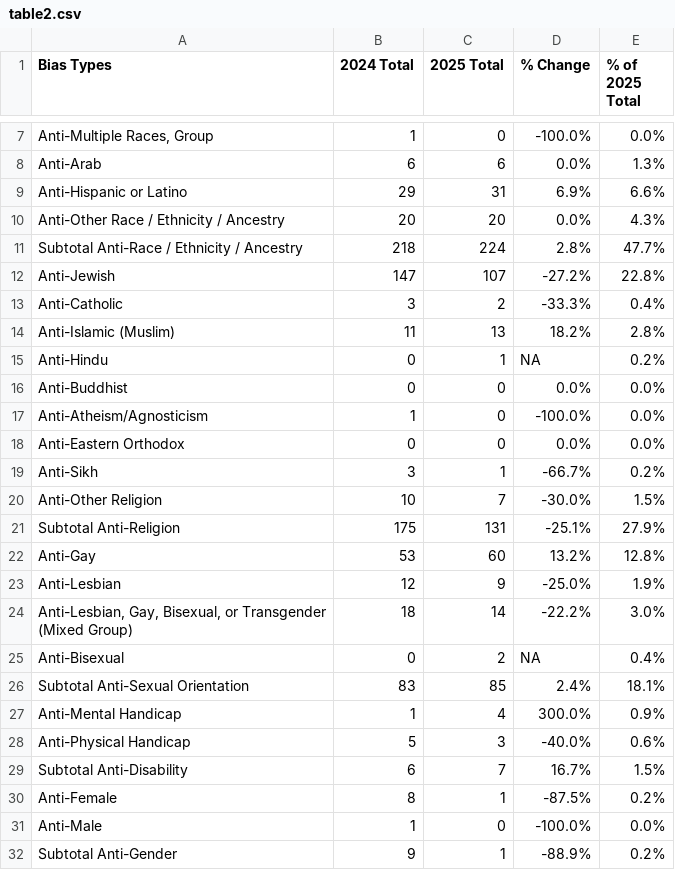
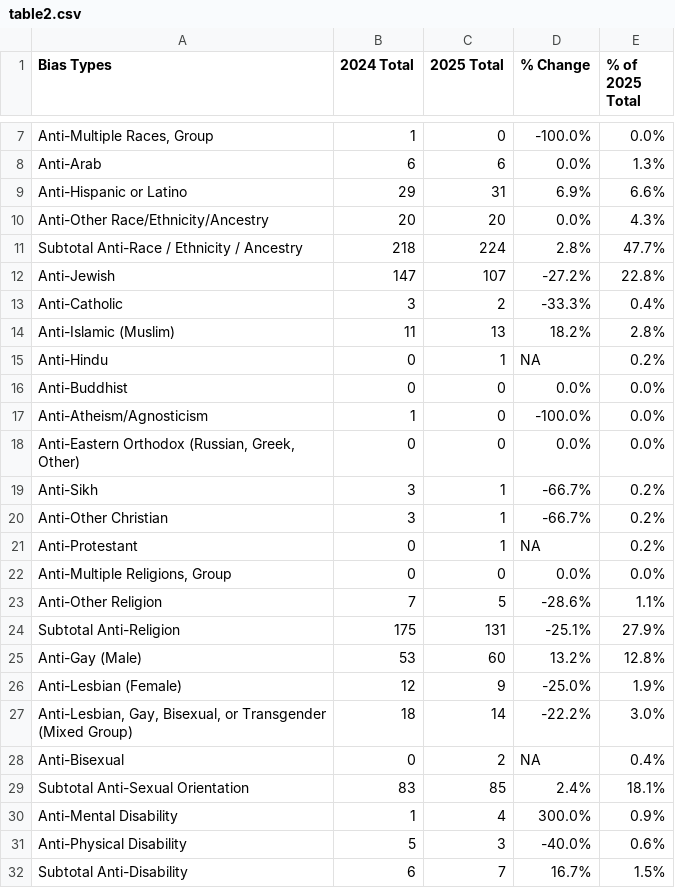
Before and after one commit to nstory/hate-crimes, a CSV file: tables/table2.csv, drawn as a sheet; only a part is shown, gaps mark what is left out; the shorter side is filled out with more unchanged rows.

```diff
--- a/tables/table2.csv
+++ b/tables/table2.csv
@@ -9,3 +9,3 @@ Anti-Arab,6,6,0.0%,1.3%
 Anti-Hispanic or Latino,29,31,6.9%,6.6%
-Anti-Other Race / Ethnicity / Ancestry,20,20,0.0%,4.3%
+Anti-Other Race/Ethnicity/Ancestry,20,20,0.0%,4.3%
 Subtotal Anti-Race / Ethnicity / Ancestry,218,224,2.8%,47.7%
@@ -17,8 +17,11 @@ Anti-Buddhist,0,0,0.0%,0.0%
 Anti-Atheism/Agnosticism,1,0,-100.0%,0.0%
-Anti-Eastern Orthodox,0,0,0.0%,0.0%
+"Anti-Eastern Orthodox (Russian, Greek, Other)",0,0,0.0%,0.0%
 Anti-Sikh,3,1,-66.7%,0.2%
-Anti-Other Religion,10,7,-30.0%,1.5%
+Anti-Other Christian,3,1,-66.7%,0.2%
+Anti-Protestant,0,1,NA,0.2%
+"Anti-Multiple Religions, Group",0,0,0.0%,0.0%
+Anti-Other Religion,7,5,-28.6%,1.1%
 Subtotal Anti-Religion,175,131,-25.1%,27.9%
-Anti-Gay,53,60,13.2%,12.8%
-Anti-Lesbian,12,9,-25.0%,1.9%
+Anti-Gay (Male),53,60,13.2%,12.8%
+Anti-Lesbian (Female),12,9,-25.0%,1.9%
 "Anti-Lesbian, Gay, Bisexual, or Transgender (Mixed Group)",18,14,-22.2%,3.0%
@@ -26,4 +29,4 @@ Anti-Bisexual,0,2,NA,0.4%
 Subtotal Anti-Sexual Orientation,83,85,2.4%,18.1%
-Anti-Mental Handicap,1,4,300.0%,0.9%
-Anti-Physical Handicap,5,3,-40.0%,0.6%
+Anti-Mental Disability,1,4,300.0%,0.9%
+Anti-Physical Disability,5,3,-40.0%,0.6%
 Subtotal Anti-Disability,6,7,16.7%,1.5%
```
Also changed, not shown: 2 other files.
